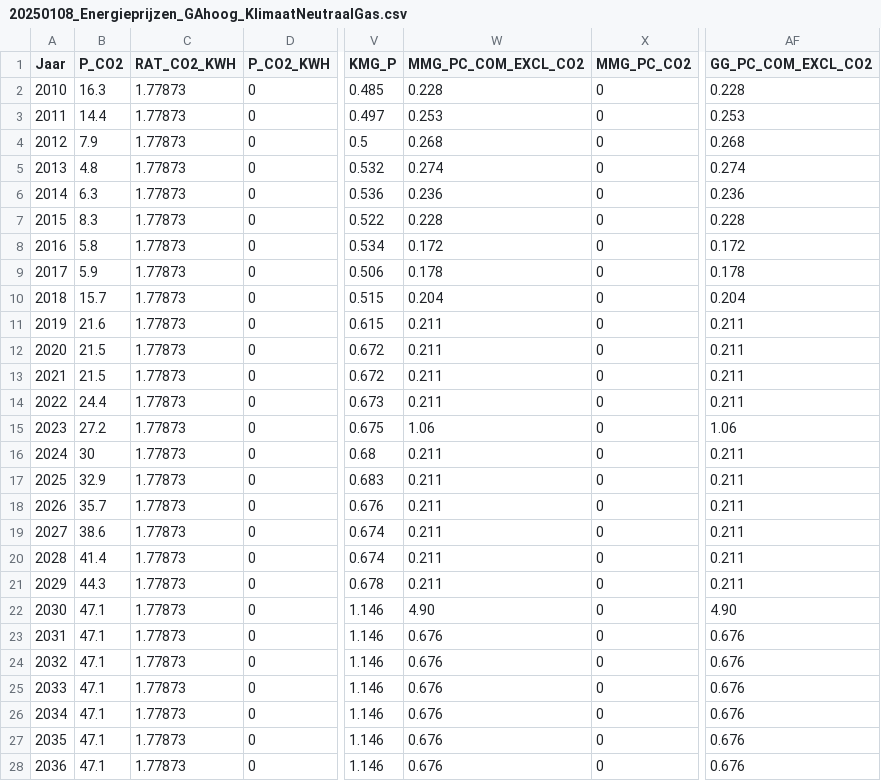
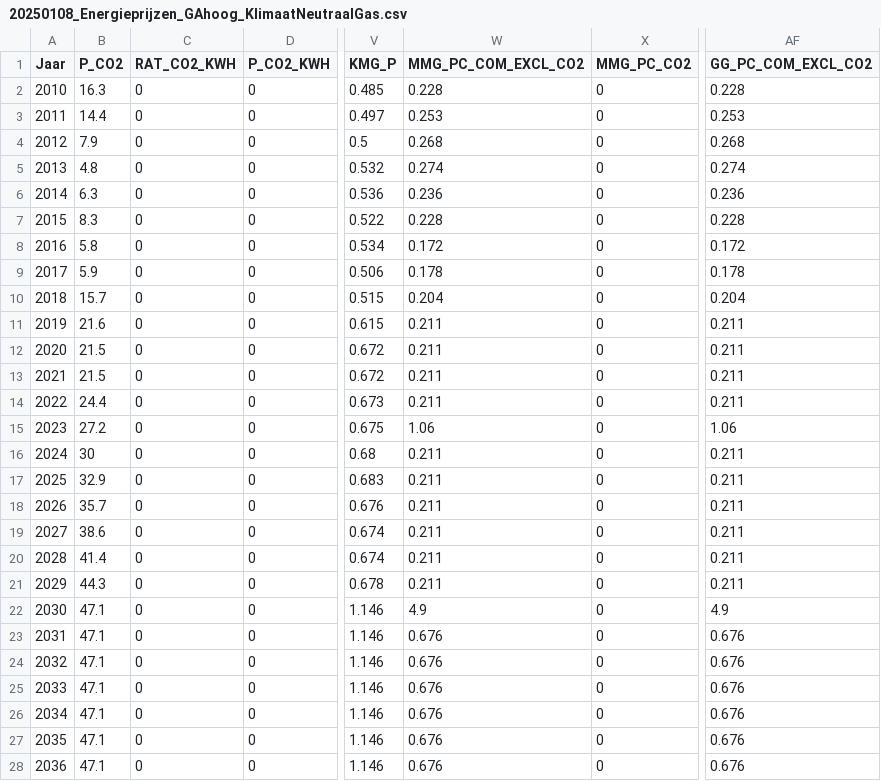
Before and after one commit to pbl-nl/model-vesta-public, a CSV file: data/20250108_Energieprijzen_GAhoog_KlimaatNeutraalGas.csv, drawn as a sheet; only a part is shown, gaps mark what is left out; the diff covers the shown part only; the diff names each change by its address in the sheet, - before the commit and + after, or states it on an @@ line.

Commit message:
Emmissie CO2 naar 0 bij klimaatneutrale energiedragers

```diff
--- a/data/20250108_Energieprijzen_GAhoog_KlimaatNeutraalGas.csv
+++ b/data/20250108_Energieprijzen_GAhoog_KlimaatNeutraalGas.csv
-C2:C28 (RAT_CO2_KWH): 1.77873
+C2:C28 (RAT_CO2_KWH): 0
-W22 (MMG_PC_COM_EXCL_CO2): 4.90
+W22 (MMG_PC_COM_EXCL_CO2): 4.9
-AF22 (GG_PC_COM_EXCL_CO2): 4.90
+AF22 (GG_PC_COM_EXCL_CO2): 4.9
```
Also changed, not shown: 44 edited cells elsewhere in this file, data/20250108_Energieprijzen_GAhoog_GroenElek.csv, data/20250108_Energieprijzen_GAlaag_GroenElek.csv, 3 other files.
